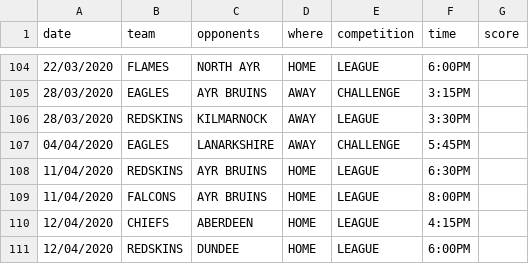
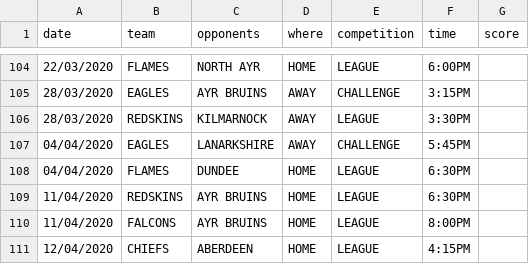
Before and after one commit to neilkeddie/Kirkcaldy-Ice-Hockey-Club, a CSV file: public/data/HockeyFixtures.csv, drawn as a sheet; only a part is shown, gaps mark what is left out; the shorter side is filled out with more unchanged rows.

```diff
--- a/public/data/HockeyFixtures.csv
+++ b/public/data/HockeyFixtures.csv
@@ -107,2 +107,3 @@
 "04/04/2020","EAGLES","LANARKSHIRE","AWAY","CHALLENGE","5:45PM",
+"04/04/2020","FLAMES","DUNDEE","HOME","LEAGUE","6:30PM",""
 "11/04/2020","REDSKINS","AYR BRUINS","HOME","LEAGUE","6:30PM",""
```
